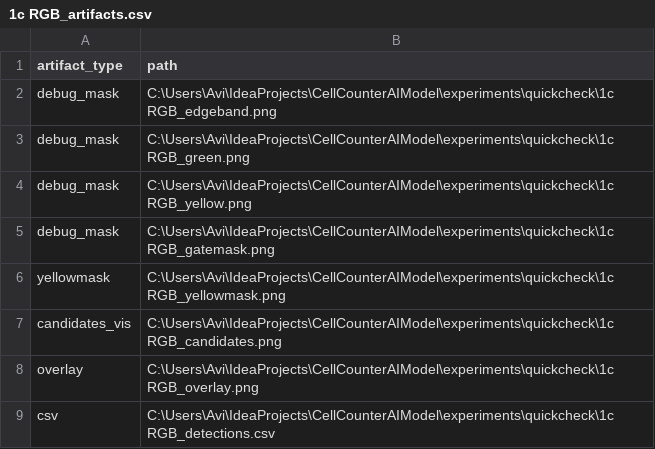
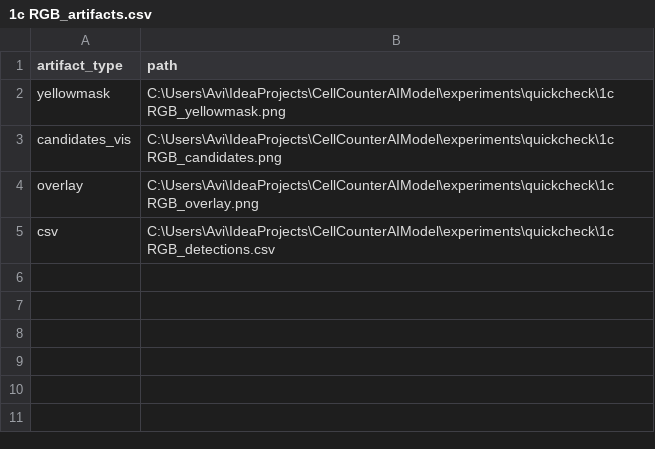
Before and after one commit to avip01/CellCounterAIModel, a CSV file: experiments/quickcheck/1c RGB_artifacts.csv, drawn as a sheet; the diff names each change by its address in the sheet, - before the commit and + after, or states it on an @@ line.

```diff
--- a/experiments/quickcheck/1c RGB_artifacts.csv
+++ b/experiments/quickcheck/1c RGB_artifacts.csv
-row 2: debug_mask | C:\Users\Avi\IdeaProjects\CellCounterAIModel\experiments\quickcheck\1c RGB_edgeband.png
-row 3: debug_mask | C:\Users\Avi\IdeaProjects\CellCounterAIModel\experiments\quickcheck\1c RGB_green.png
-row 4: debug_mask | C:\Users\Avi\IdeaProjects\CellCounterAIModel\experiments\quickcheck\1c RGB_yellow.png
-row 5: debug_mask | C:\Users\Avi\IdeaProjects\CellCounterAIModel\experiments\quickcheck\1c RGB_gatemask.png
```
Also changed, not shown: experiments/quickcheck/1c RGB_detections.csv, 4 other files.
